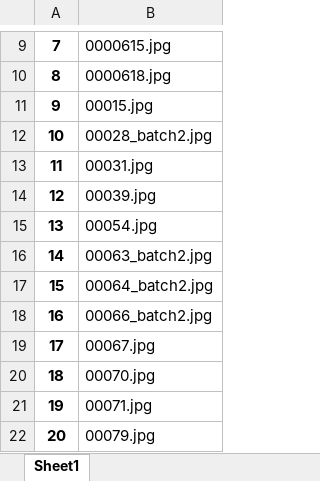
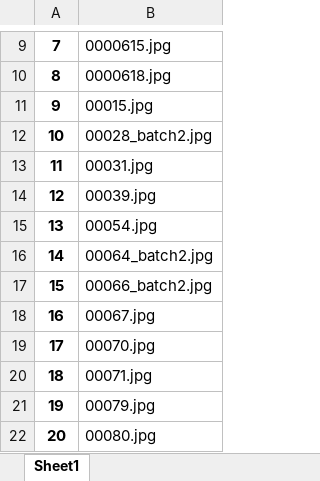
Before and after one commit to NatalyTinoco/Trabajo-de-grado_Artefactos, an Excel workbook: TODAAS/ambas.xlsx, sheet Sheet1, drawn as a sheet; only a part is shown, gaps mark what is left out; the shorter side is filled out with more unchanged rows; values as stored, in another font and other column widths than the file's, no borders; removed rows and columns are numbered as before the commit, all else as after; the diff names each change by its address in the sheet, - before the commit and + after, or states it on an @@ line.

```diff
--- a/TODAAS/ambas.xlsx (sheet Sheet1)
+++ b/TODAAS/ambas.xlsx (sheet Sheet1)
-row 16: 14 | 00063_batch2.jpg
@@ column A renumbered from row 16 down @@
```
Also changed, not shown: 7 other files.
